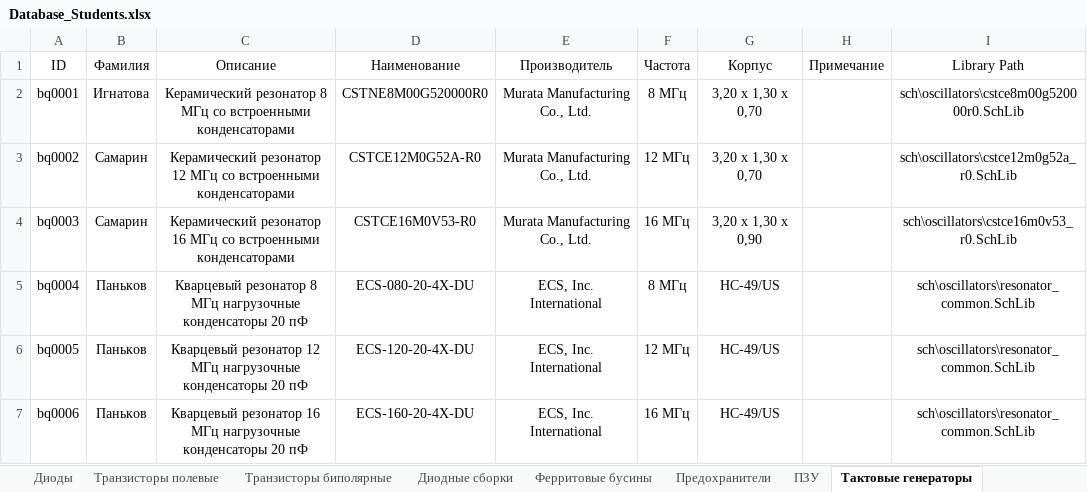
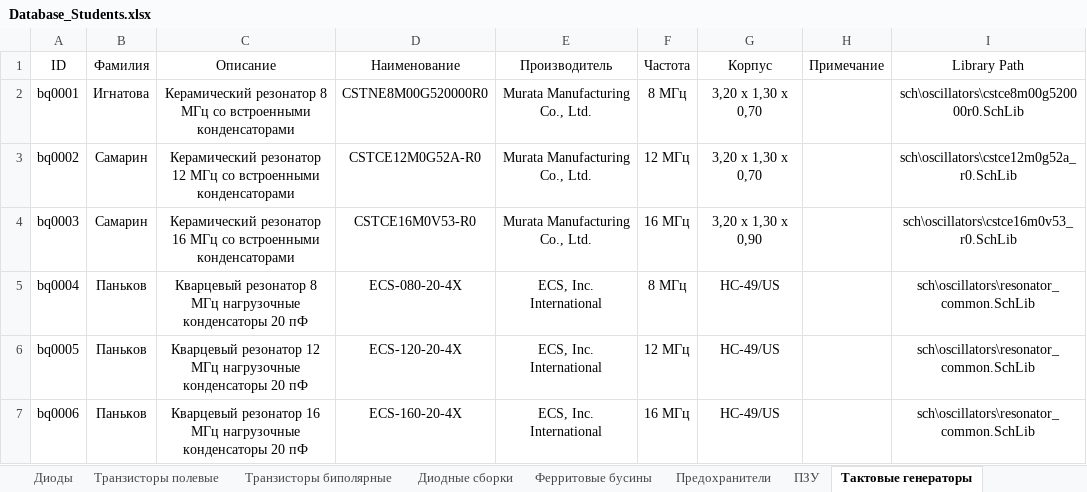
Before and after one commit to TonyCooT/Altium_BEng, an Excel workbook: library/Database_Students.xlsx, sheet Тактовые генераторы, drawn as a sheet; only a part is shown; values as stored, in another font and other column widths than the file's, no borders; the diff names each change by its address in the sheet, - before the commit and + after, or states it on an @@ line.

```diff
--- a/library/Database_Students.xlsx (sheet Тактовые генераторы)
+++ b/library/Database_Students.xlsx (sheet Тактовые генераторы)
-D5 (Наименование): ECS-080-20-4X-DU
+D5 (Наименование): ECS-080-20-4X
-D6 (Наименование): ECS-120-20-4X-DU
+D6 (Наименование): ECS-120-20-4X
-D7 (Наименование): ECS-160-20-4X-DU
+D7 (Наименование): ECS-160-20-4X
```
Also changed, not shown: sheet Преобразователи интерфейсов, 1 other file.
